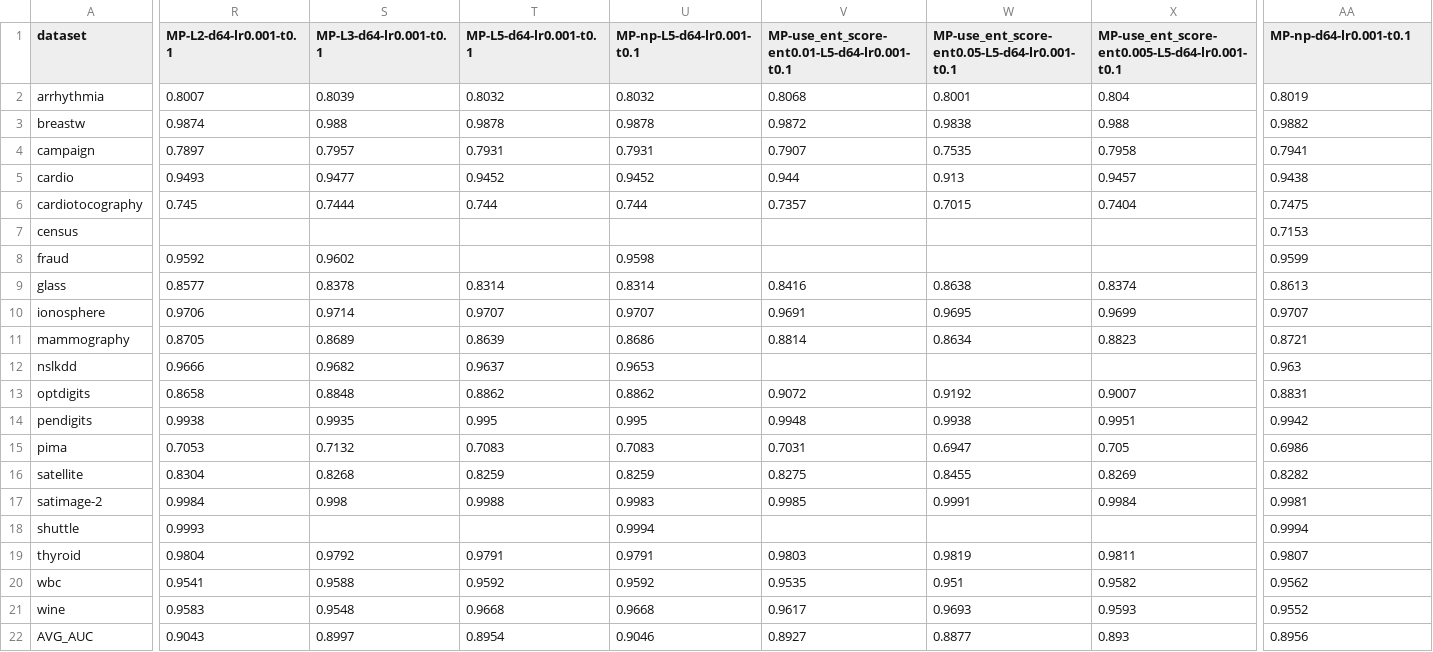
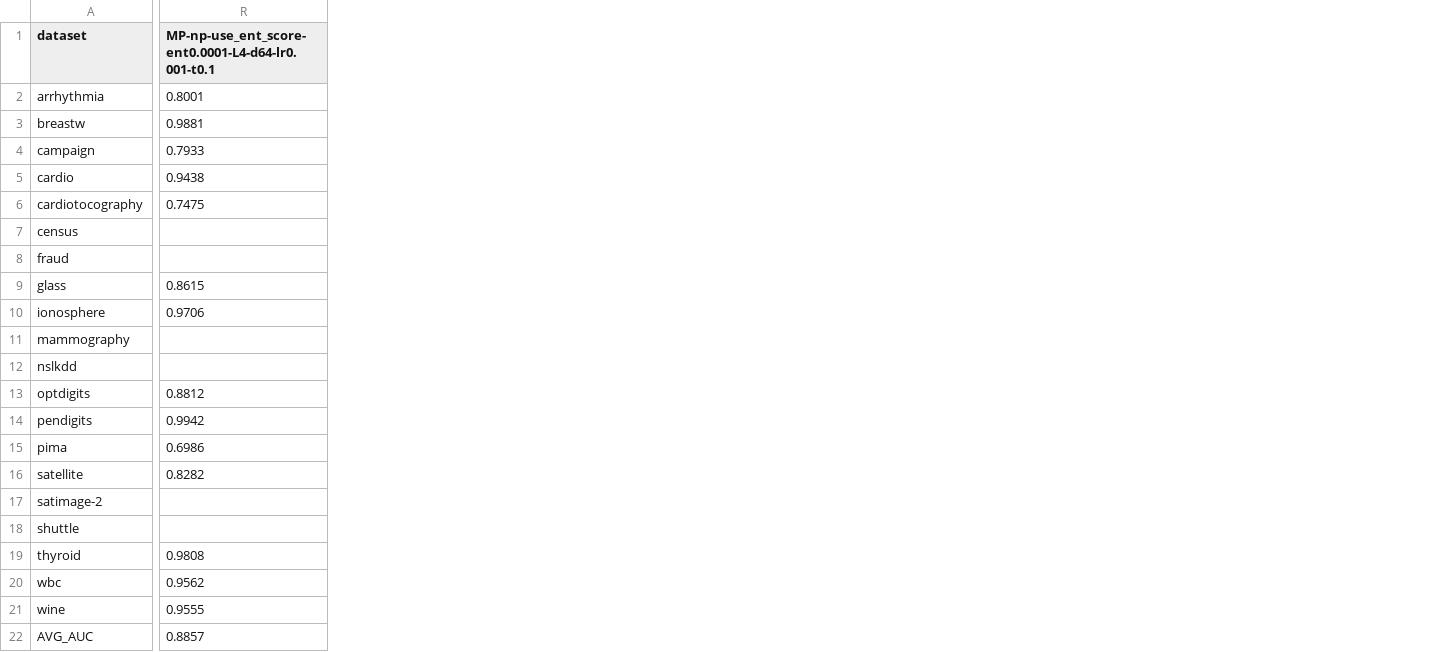
Before and after one commit to Cheol-Will/perceiver-ad, a CSV file: metrics/ratio_1.0_AUCROC_T.csv, drawn as a sheet; only a part is shown, gaps mark what is left out; removed rows and columns are numbered as before the commit, all else as after; the diff covers the shown part only; the diff names each change by its address in the sheet, - before the commit and + after, or states it on an @@ line.

```diff
--- a/metrics/ratio_1.0_AUCROC_T.csv
+++ b/metrics/ratio_1.0_AUCROC_T.csv
-column R (MP-L2-d64-lr0.001-t0.1), rows 2-22: 0.8007 | 0.9874 | 0.7897 | 0.9493 | 0.745 |  | 0.9592 | 0.8577 | 0.9706 | 0.8705 | 0.9666 | 0.8658 | 0.9938 | 0.7053 | 0.8304 | 0.9984 | 0.9993 | 0.9804 | 0.9541 | 0.9583 | 0.9043
-column S (MP-L3-d64-lr0.001-t0.1), rows 2-22: 0.8039 | 0.988 | 0.7957 | 0.9477 | 0.7444 |  | 0.9602 | 0.8378 | 0.9714 | 0.8689 | 0.9682 | 0.8848 | 0.9935 | 0.7132 | 0.8268 | 0.998 |  | 0.9792 | 0.9588 | 0.9548 | 0.8997
-column T (MP-L5-d64-lr0.001-t0.1), rows 2-22: 0.8032 | 0.9878 | 0.7931 | 0.9452 | 0.744 |  |  | 0.8314 | 0.9707 | 0.8639 | 0.9637 | 0.8862 | 0.995 | 0.7083 | 0.8259 | 0.9988 |  | 0.9791 | 0.9592 | 0.9668 | 0.8954
-column U (MP-np-L5-d64-lr0.001-t0.1), rows 2-22: 0.8032 | 0.9878 | 0.7931 | 0.9452 | 0.744 |  | 0.9598 | 0.8314 | 0.9707 | 0.8686 | 0.9653 | 0.8862 | 0.995 | 0.7083 | 0.8259 | 0.9983 | 0.9994 | 0.9791 | 0.9592 | 0.9668 | 0.9046
-column V, rows 1-22: MP-use_ent_score-ent0.01-L5-d64-lr0.001-t0.1 | 0.8068 | 0.9872 | 0.7907 | 0.944 | 0.7357 |  |  | 0.8416 | 0.9691 | 0.8814 |  | 0.9072 | 0.9948 | 0.7031 | 0.8275 | 0.9985 |  | 0.9803 | 0.9535 | 0.9617 | 0.8927
-column W, rows 1-22: MP-use_ent_score-ent0.05-L5-d64-lr0.001-t0.1 | 0.8001 | 0.9838 | 0.7535 | 0.913 | 0.7015 |  |  | 0.8638 | 0.9695 | 0.8634 |  | 0.9192 | 0.9938 | 0.6947 | 0.8455 | 0.9991 |  | 0.9819 | 0.951 | 0.9693 | 0.8877
-column X, rows 1-22: MP-use_ent_score-ent0.005-L5-d64-lr0.001-t0.1 | 0.804 | 0.988 | 0.7958 | 0.9457 | 0.7404 |  |  | 0.8374 | 0.9699 | 0.8823 |  | 0.9007 | 0.9951 | 0.705 | 0.8269 | 0.9984 |  | 0.9811 | 0.9582 | 0.9593 | 0.893
-R1: MP-np-d64-lr0.001-t0.1
+R1: MP-np-use_ent_score-ent0.0001-L4-d64-lr0.001-t0.1
-R2: 0.8019
+R2: 0.8001
-R3: 0.9882
+R3: 0.9881
-R4: 0.7941
+R4: 0.7933
-R7: 0.7153
+R7: (empty)
-R8: 0.9599
+R8: (empty)
-R9: 0.8613
+R9: 0.8615
-R10: 0.9707
+R10: 0.9706
-R11: 0.8721
+R11: (empty)
-R12: 0.963
+R12: (empty)
-R13: 0.8831
+R13: 0.8812
-R17: 0.9981
+R17: (empty)
-R18: 0.9994
+R18: (empty)
-R19: 0.9807
+R19: 0.9808
-R21: 0.9552
+R21: 0.9555
-R22: 0.8956
+R22: 0.8857
```
Also changed, not shown: 5 added columns, 2 removed columns and 17 edited cells elsewhere in this file, metrics/ratio_1.0_AUCPR.csv, metrics/ratio_1.0_AUCPR_T.csv, 19 other files.
